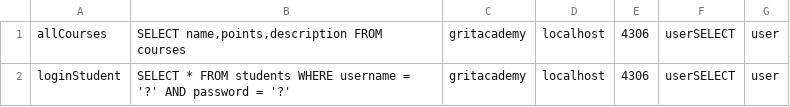
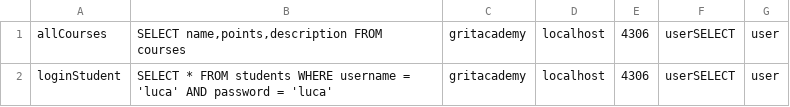
Before and after one commit to lohjal001/FinalProjectPortal, a CSV file: src/main/java/models/queries.csv, drawn as a sheet.

```diff
--- a/src/main/java/models/queries.csv
+++ b/src/main/java/models/queries.csv
@@ -1,2 +1,2 @@
 allCourses;SELECT name,points,description FROM courses;gritacademy;localhost;4306;userSELECT;user
-loginStudent;SELECT * FROM students WHERE username = '?' AND password = '?';gritacademy;localhost;4306;userSELECT;user
+loginStudent;SELECT * FROM students WHERE username = 'luca' AND password = 'luca';gritacademy;localhost;4306;userSELECT;user
```
Also changed, not shown: 6 other files.
